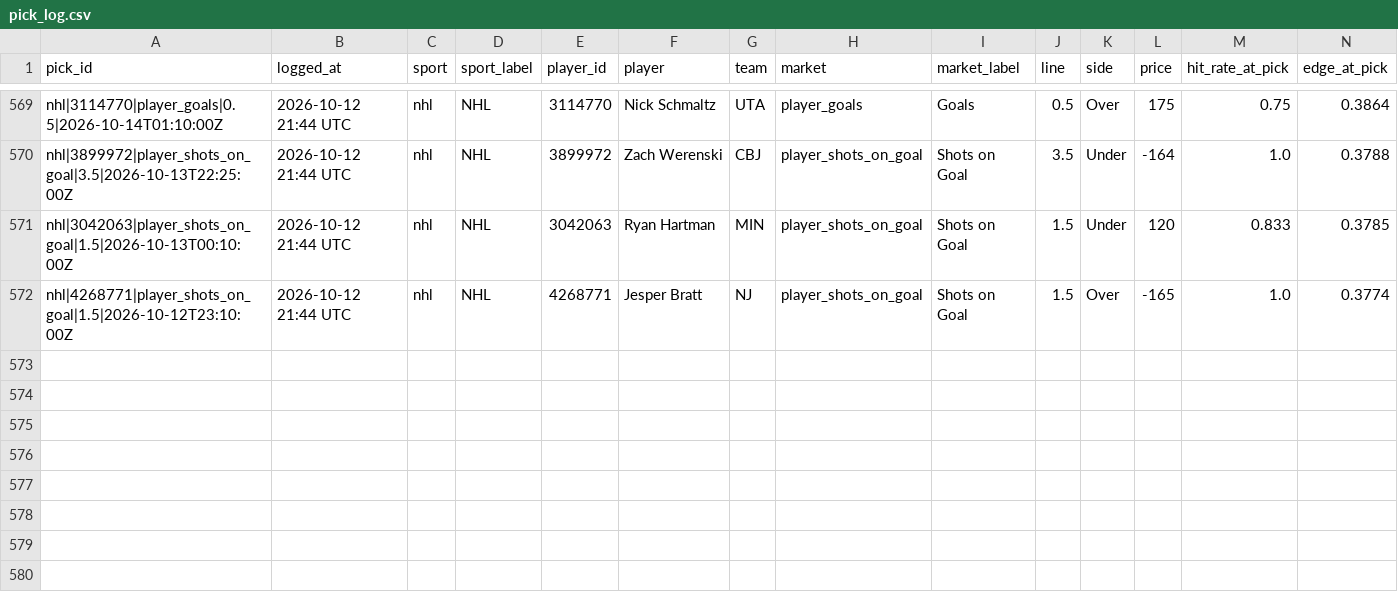
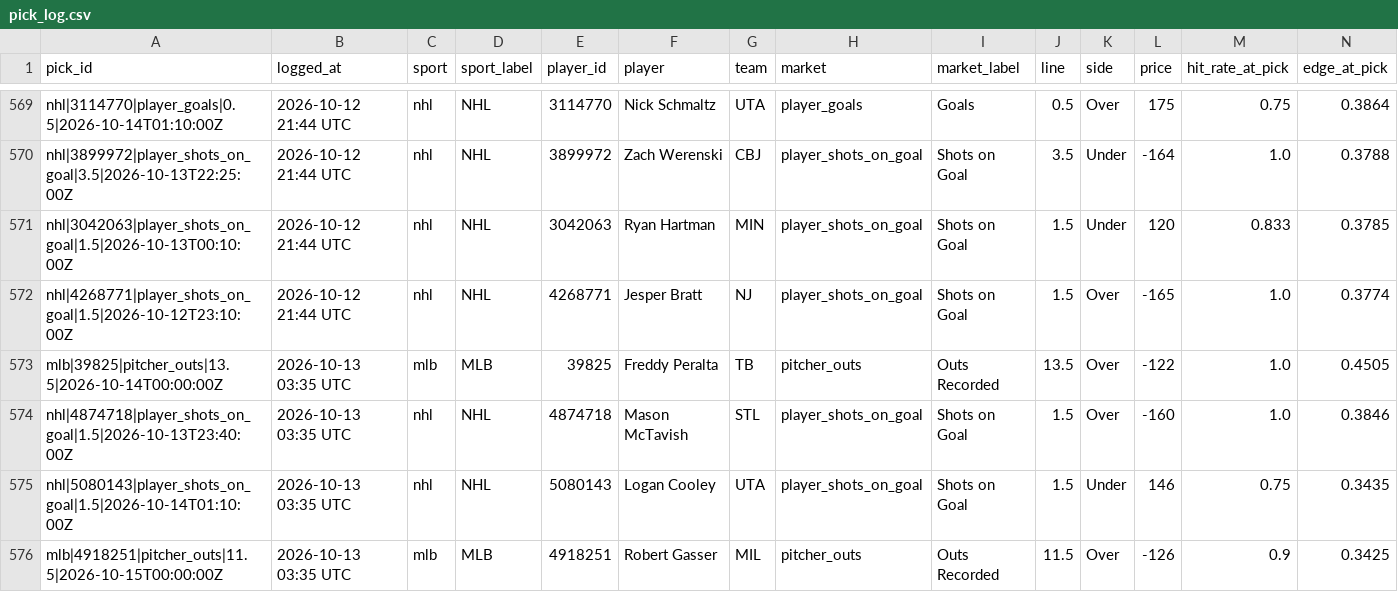
Before and after one commit to idhyanchand67/EdgeFinder, a CSV file: data/pick_log.csv, drawn as a sheet; only a part is shown, gaps mark what is left out; rows hold the shown columns only; the diff covers the shown part only; the diff names each change by its address in the sheet, - before the commit and + after, or states it on an @@ line.

```diff
--- a/data/pick_log.csv
+++ b/data/pick_log.csv
+row 573: mlb|39825|pitcher_outs|13.5|2026-10-14T00:00:00Z | 2026-10-13 03:35 UTC | mlb | MLB | 39825 | Freddy Peralta | TB | pitcher_outs | Outs Recorded | 13.5 | Over | -122 | 1.0 | 0.4505
+row 574: nhl|4874718|player_shots_on_goal|1.5|2026-10-13T23:40:00Z | 2026-10-13 03:35 UTC | nhl | NHL | 4874718 | Mason McTavish | STL | player_shots_on_goal | Shots on Goal | 1.5 | Over | -160 | 1.0 | 0.3846
+row 575: nhl|5080143|player_shots_on_goal|1.5|2026-10-14T01:10:00Z | 2026-10-13 03:35 UTC | nhl | NHL | 5080143 | Logan Cooley | UTA | player_shots_on_goal | Shots on Goal | 1.5 | Under | 146 | 0.75 | 0.3435
+row 576: mlb|4918251|pitcher_outs|11.5|2026-10-15T00:00:00Z | 2026-10-13 03:35 UTC | mlb | MLB | 4918251 | Robert Gasser | MIL | pitcher_outs | Outs Recorded | 11.5 | Over | -126 | 0.9 | 0.3425
```
Also changed, not shown: 4 added rows and 12 edited cells elsewhere in this file.
